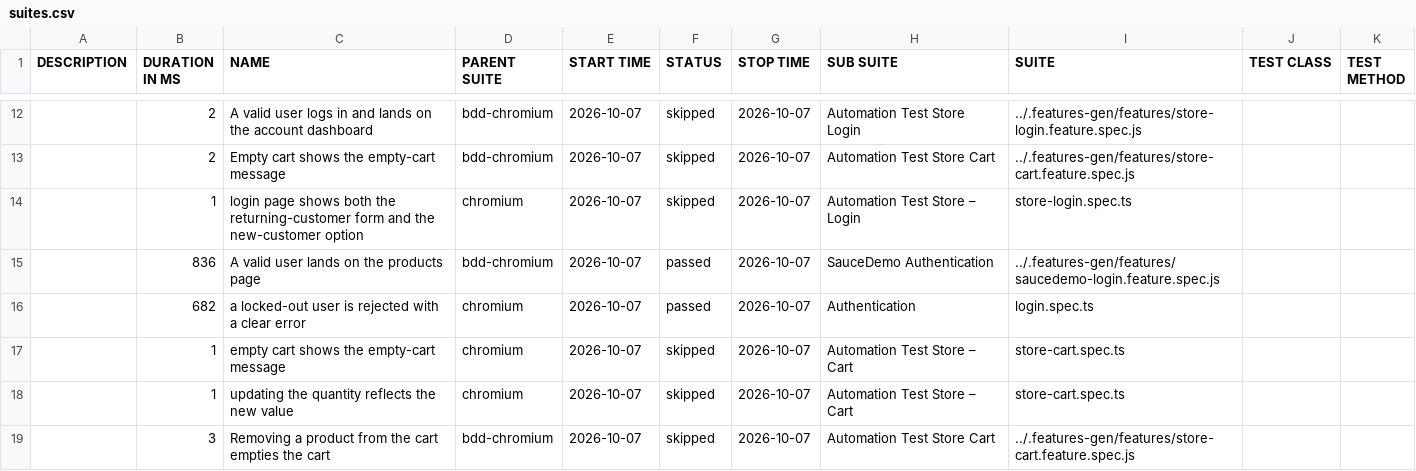
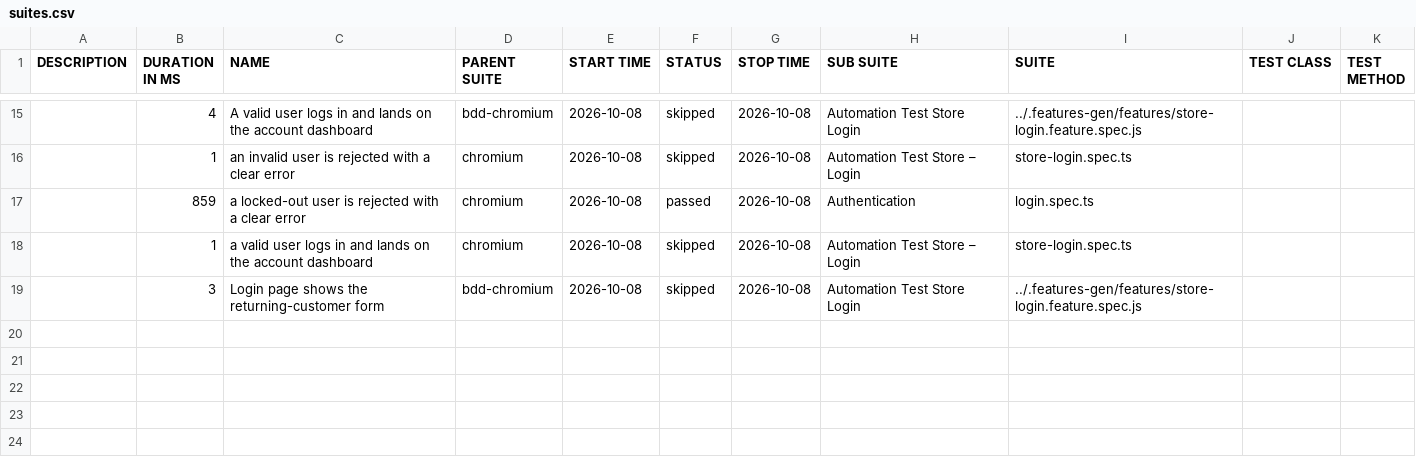
Before and after one commit to Cacheater/playwright-e2e-framework, a CSV file: data/suites.csv, drawn as a sheet; only a part is shown, gaps mark what is left out; the diff covers the shown part only.

```diff
--- a/data/suites.csv
+++ b/data/suites.csv
@@ -12,8 +15,5 @@
-"","2","A valid user logs in and lands on the account dashboard","bdd-chromium","2026-10-07","skipped","2026-10-07","Automation Test Store Login","../.features-gen/features/store-login.feature.spec.js","",""
-"","2","Empty cart shows the empty-cart message","bdd-chromium","2026-10-07","skipped","2026-10-07","Automation Test Store Cart","../.features-gen/features/store-cart.feature.spec.js","",""
-"","1","login page shows both the returning-customer form and the new-customer option","chromium","2026-10-07","skipped","2026-10-07","Automation Test Store – Login","store-login.spec.ts","",""
-"","836","A valid user lands on the products page","bdd-chromium","2026-10-07","passed","2026-10-07","SauceDemo Authentication","../.features-gen/features/saucedemo-login.feature.spec.js","",""
-"","682","a locked-out user is rejected with a clear error","chromium","2026-10-07","passed","2026-10-07","Authentication","login.spec.ts","",""
-"","1","empty cart shows the empty-cart message","chromium","2026-10-07","skipped","2026-10-07","Automation Test Store – Cart","store-cart.spec.ts","",""
-"","1","updating the quantity reflects the new value","chromium","2026-10-07","skipped","2026-10-07","Automation Test Store – Cart","store-cart.spec.ts","",""
-"","3","Removing a product from the cart empties the cart","bdd-chromium","2026-10-07","skipped","2026-10-07","Automation Test Store Cart","../.features-gen/features/store-cart.feature.spec.js","",""
+"","4","A valid user logs in and lands on the account dashboard","bdd-chromium","2026-10-08","skipped","2026-10-08","Automation Test Store Login","../.features-gen/features/store-login.feature.spec.js","",""
+"","1","an invalid user is rejected with a clear error","chromium","2026-10-08","skipped","2026-10-08","Automation Test Store – Login","store-login.spec.ts","",""
+"","859","a locked-out user is rejected with a clear error","chromium","2026-10-08","passed","2026-10-08","Authentication","login.spec.ts","",""
+"","1","a valid user logs in and lands on the account dashboard","chromium","2026-10-08","skipped","2026-10-08","Automation Test Store – Login","store-login.spec.ts","",""
+"","3","Login page shows the returning-customer form","bdd-chromium","2026-10-08","skipped","2026-10-08","Automation Test Store Login","../.features-gen/features/store-login.feature.spec.js","",""
```
Also changed, not shown: 7 added rows, 4 removed rows and 23 edited cells elsewhere in this file, 50 other files.
